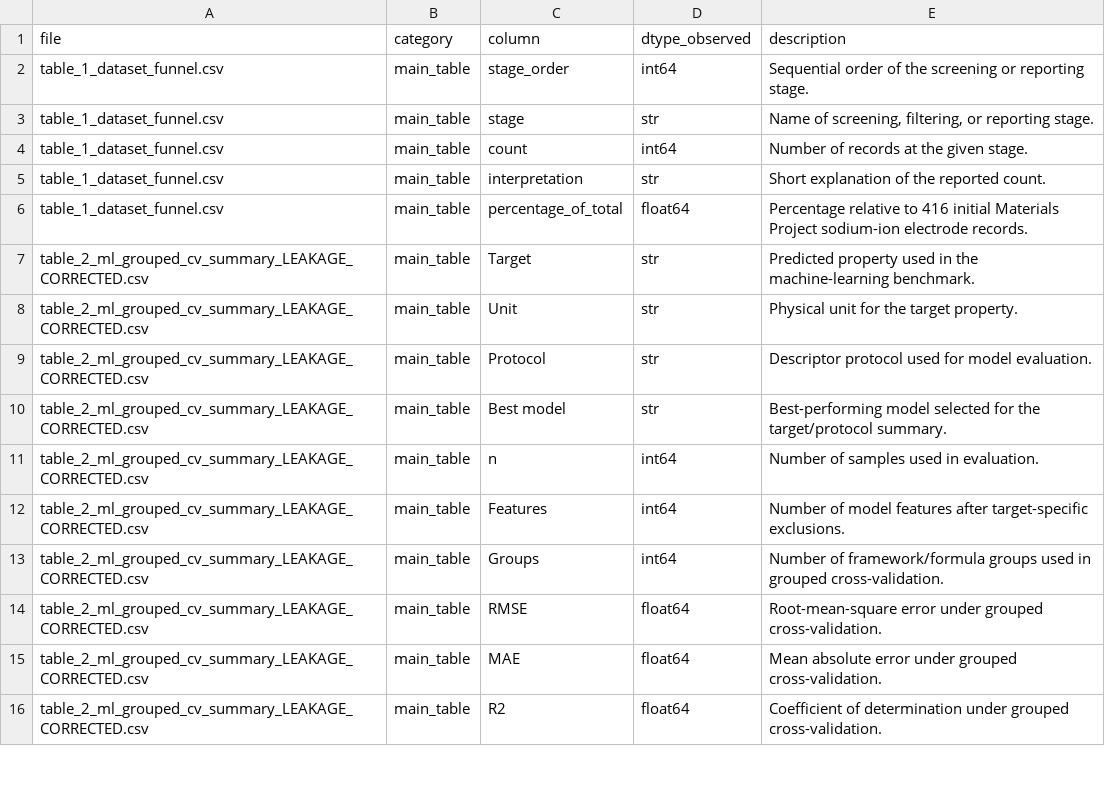
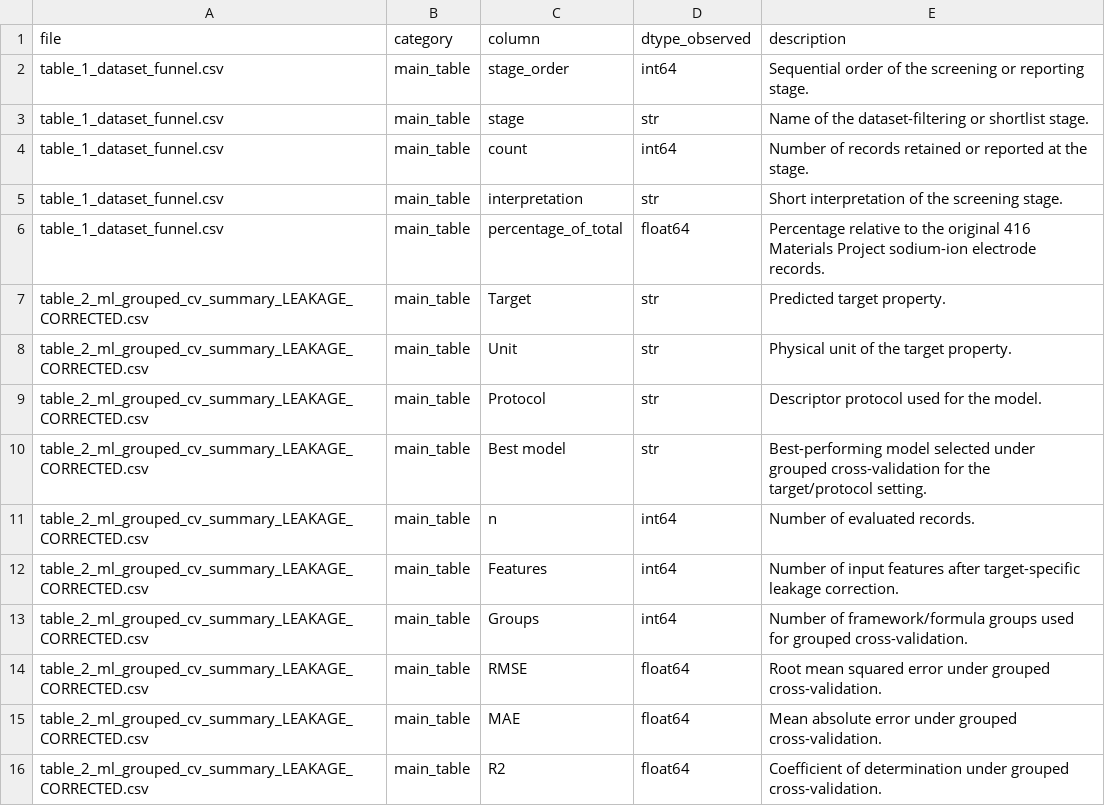
Before and after one commit to efatme/na-cathode-criticality-screening, a CSV file: DATA_DICTIONARY.csv, drawn as a sheet; only a part is shown; the diff covers the shown part only.

```diff
--- a/DATA_DICTIONARY.csv
+++ b/DATA_DICTIONARY.csv
@@ -2,14 +2,14 @@ file,category,column,dtype_observed,description
 table_1_dataset_funnel.csv,main_table,stage_order,int64,Sequential order of the screening or reporting stage.
-table_1_dataset_funnel.csv,main_table,stage,str,"Name of screening, filtering, or reporting stage."
-table_1_dataset_funnel.csv,main_table,count,int64,Number of records at the given stage.
-table_1_dataset_funnel.csv,main_table,interpretation,str,Short explanation of the reported count.
-table_1_dataset_funnel.csv,main_table,percentage_of_total,float64,Percentage relative to 416 initial Materials Project sodium-ion electrode records.
-table_2_ml_grouped_cv_summary_LEAKAGE_CORRECTED.csv,main_table,Target,str,Predicted property used in the machine-learning benchmark.
-table_2_ml_grouped_cv_summary_LEAKAGE_CORRECTED.csv,main_table,Unit,str,Physical unit for the target property.
-table_2_ml_grouped_cv_summary_LEAKAGE_CORRECTED.csv,main_table,Protocol,str,Descriptor protocol used for model evaluation.
-table_2_ml_grouped_cv_summary_LEAKAGE_CORRECTED.csv,main_table,Best model,str,Best-performing model selected for the target/protocol summary.
-table_2_ml_grouped_cv_summary_LEAKAGE_CORRECTED.csv,main_table,n,int64,Number of samples used in evaluation.
-table_2_ml_grouped_cv_summary_LEAKAGE_CORRECTED.csv,main_table,Features,int64,Number of model features after target-specific exclusions.
-table_2_ml_grouped_cv_summary_LEAKAGE_CORRECTED.csv,main_table,Groups,int64,Number of framework/formula groups used in grouped cross-validation.
-table_2_ml_grouped_cv_summary_LEAKAGE_CORRECTED.csv,main_table,RMSE,float64,Root-mean-square error under grouped cross-validation.
+table_1_dataset_funnel.csv,main_table,stage,str,Name of the dataset-filtering or shortlist stage.
+table_1_dataset_funnel.csv,main_table,count,int64,Number of records retained or reported at the stage.
+table_1_dataset_funnel.csv,main_table,interpretation,str,Short interpretation of the screening stage.
+table_1_dataset_funnel.csv,main_table,percentage_of_total,float64,Percentage relative to the original 416 Materials Project sodium-ion electrode records.
+table_2_ml_grouped_cv_summary_LEAKAGE_CORRECTED.csv,main_table,Target,str,Predicted target property.
+table_2_ml_grouped_cv_summary_LEAKAGE_CORRECTED.csv,main_table,Unit,str,Physical unit of the target property.
+table_2_ml_grouped_cv_summary_LEAKAGE_CORRECTED.csv,main_table,Protocol,str,Descriptor protocol used for the model.
+table_2_ml_grouped_cv_summary_LEAKAGE_CORRECTED.csv,main_table,Best model,str,Best-performing model selected under grouped cross-validation for the target/protocol setting.
+table_2_ml_grouped_cv_summary_LEAKAGE_CORRECTED.csv,main_table,n,int64,Number of evaluated records.
+table_2_ml_grouped_cv_summary_LEAKAGE_CORRECTED.csv,main_table,Features,int64,Number of input features after target-specific leakage correction.
+table_2_ml_grouped_cv_summary_LEAKAGE_CORRECTED.csv,main_table,Groups,int64,Number of framework/formula groups used for grouped cross-validation.
+table_2_ml_grouped_cv_summary_LEAKAGE_CORRECTED.csv,main_table,RMSE,float64,Root mean squared error under grouped cross-validation.
 table_2_ml_grouped_cv_summary_LEAKAGE_CORRECTED.csv,main_table,MAE,float64,Mean absolute error under grouped cross-validation.
```
Also changed, not shown: 75 edited cells elsewhere in this file, 5 other files.
